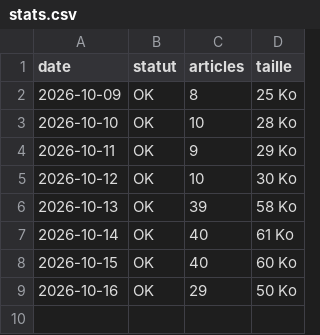
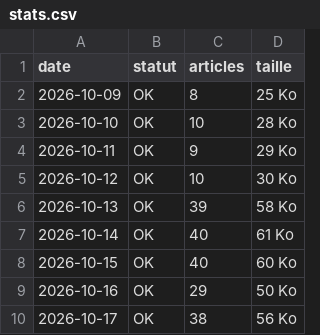
Before and after one commit to unbienfou/Unbienfou, a CSV file: stats.csv, drawn as a sheet; the diff names each change by its address in the sheet, - before the commit and + after, or states it on an @@ line.

```diff
--- a/stats.csv
+++ b/stats.csv
+row 10: 2026-10-17 | OK | 38 | 56 Ko
```
